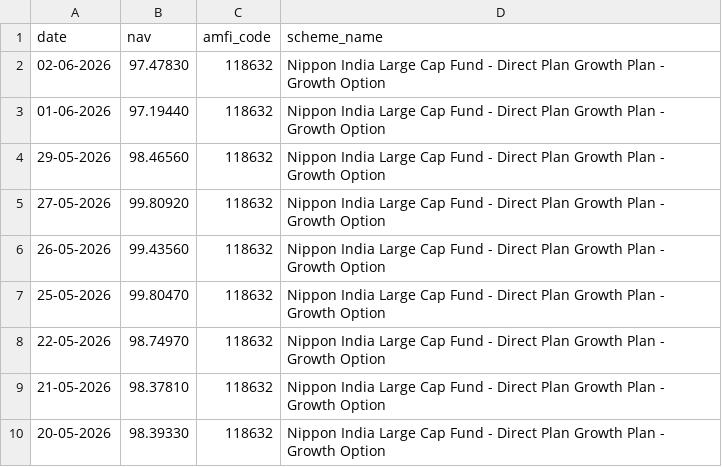
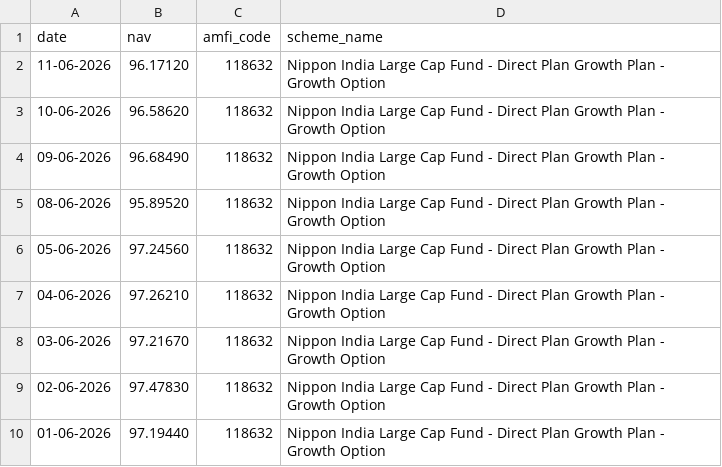
Before and after one commit to naidu-deepika/bluestock-mf-capstone, a CSV file: data/raw/live_nav_Nippon_LargeCap.csv, drawn as a sheet; only a part is shown; the shorter side is filled out with more unchanged rows.

```diff
--- a/data/raw/live_nav_Nippon_LargeCap.csv
+++ b/data/raw/live_nav_Nippon_LargeCap.csv
@@ -1,2 +1,9 @@
 date,nav,amfi_code,scheme_name
+11-06-2026,96.17120,118632,Nippon India Large Cap Fund - Direct Plan Growth Plan - Growth Option
+10-06-2026,96.58620,118632,Nippon India Large Cap Fund - Direct Plan Growth Plan - Growth Option
+09-06-2026,96.68490,118632,Nippon India Large Cap Fund - Direct Plan Growth Plan - Growth Option
+08-06-2026,95.89520,118632,Nippon India Large Cap Fund - Direct Plan Growth Plan - Growth Option
+05-06-2026,97.24560,118632,Nippon India Large Cap Fund - Direct Plan Growth Plan - Growth Option
+04-06-2026,97.26210,118632,Nippon India Large Cap Fund - Direct Plan Growth Plan - Growth Option
+03-06-2026,97.21670,118632,Nippon India Large Cap Fund - Direct Plan Growth Plan - Growth Option
 02-06-2026,97.47830,118632,Nippon India Large Cap Fund - Direct Plan Growth Plan - Growth Option
```
Also changed, not shown: data/raw/live_nav_Axis_Bluechip.csv, data/raw/live_nav_HDFC_Top100.csv, 6 other files.
